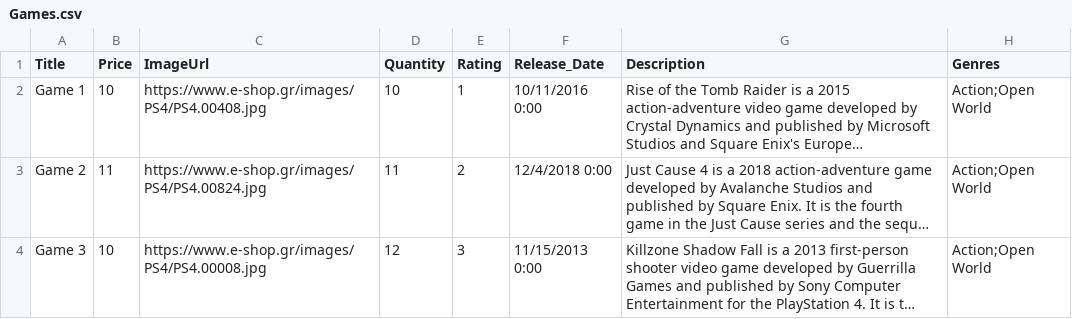
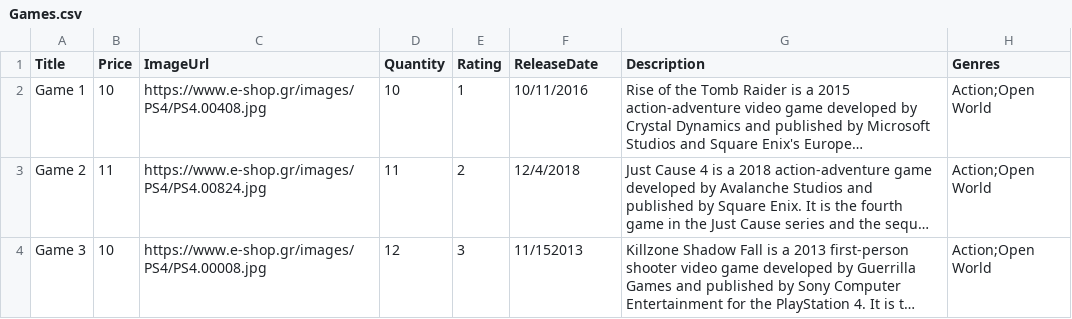
Before and after one commit to cgeopapa/RocketEshop, a CSV file: ApplicationTier.Infrastructure/Data/SampleCSV/Games.csv, drawn as a sheet; long unchanged cells end in …; the diff names each change by its address in the sheet, - before the commit and + after, or states it on an @@ line.

```diff
--- a/ApplicationTier.Infrastructure/Data/SampleCSV/Games.csv
+++ b/ApplicationTier.Infrastructure/Data/SampleCSV/Games.csv
-F1: Release_Date
+F1: ReleaseDate
-F2 (ReleaseDate): 10/11/2016 0:00
+F2 (ReleaseDate): 10/11/2016
-F3 (ReleaseDate): 12/4/2018 0:00
+F3 (ReleaseDate): 12/4/2018
-F4 (ReleaseDate): 11/15/2013 0:00
+F4 (ReleaseDate): 11/152013
```
Also changed, not shown: RocketEshop/wwwroot/uploads/Games.csv, 8 other files.
